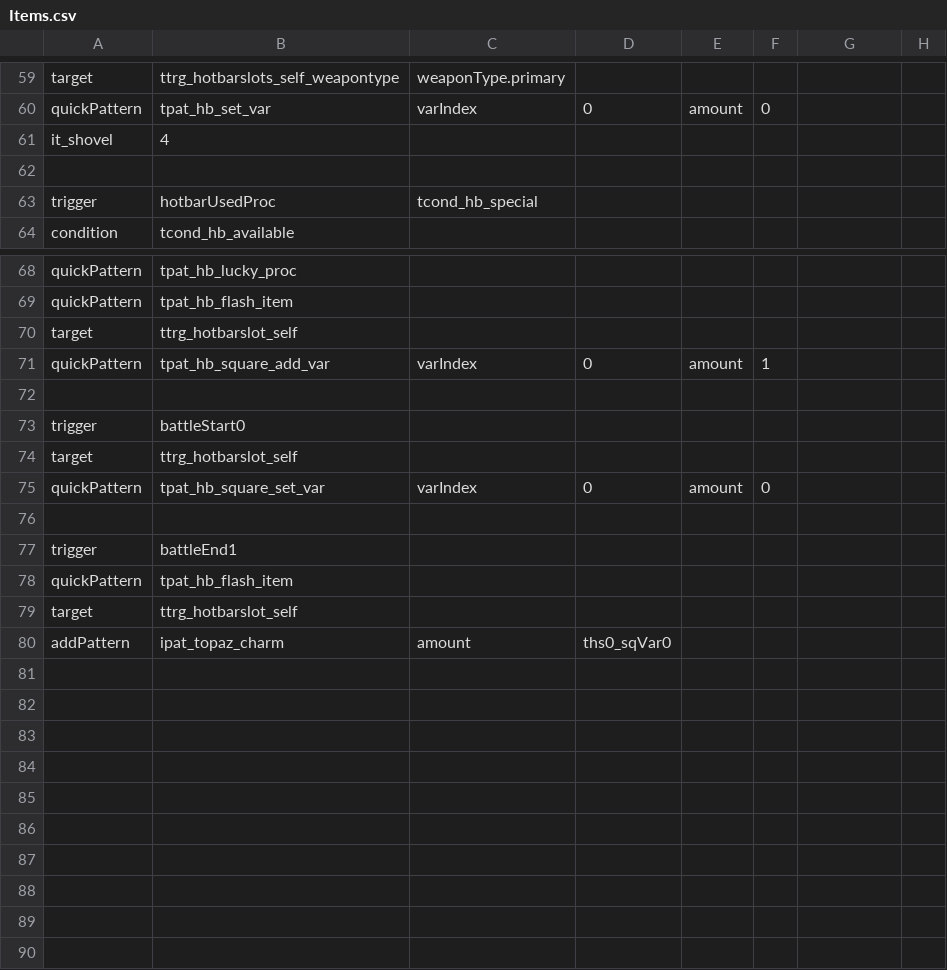
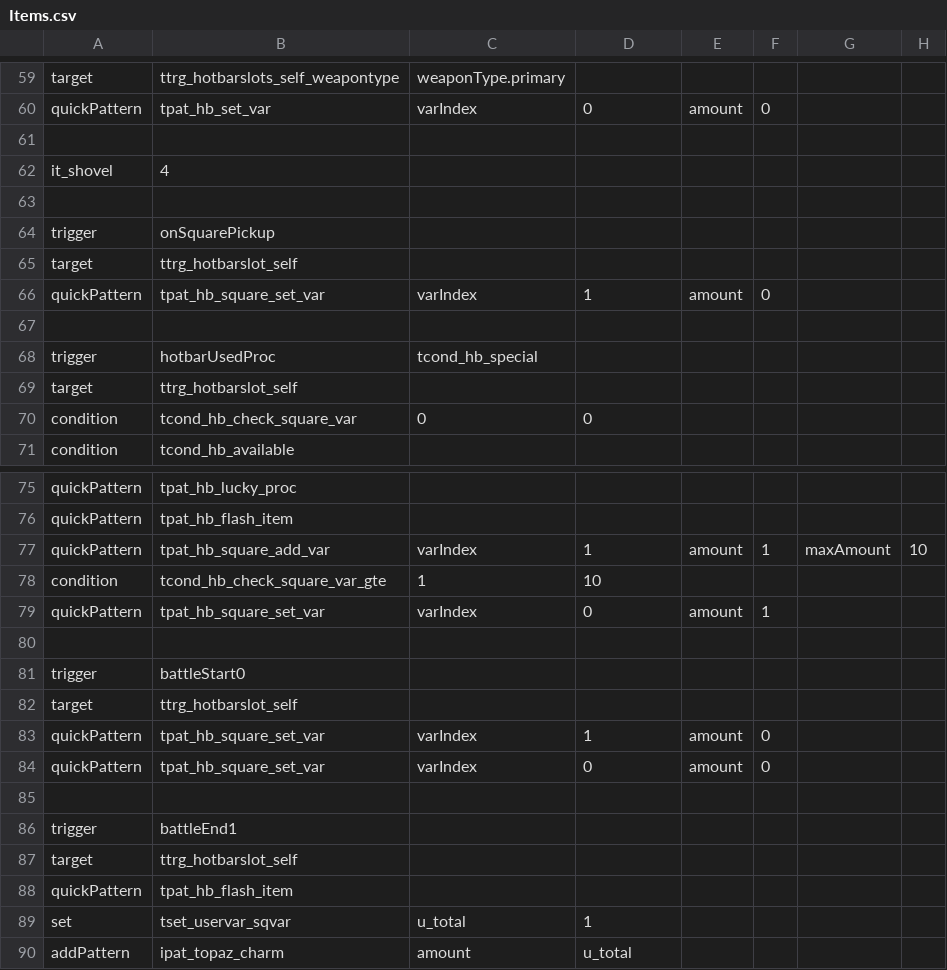
Before and after one commit to Imaginary-Horizons-Productions/RnS-VG-Homage-Set, a CSV file: Items.csv, drawn as a sheet; only a part is shown, gaps mark what is left out.

```diff
--- a/Items.csv
+++ b/Items.csv
@@ -60,5 +60,12 @@ target,ttrg_hotbarslots_self_weapontype,weaponType.primary,,,
 quickPattern,tpat_hb_set_var,varIndex,0,amount,0,
+,,,,,
 it_shovel,4,,,,
 ,,,,,
+trigger,onSquarePickup,
+target,ttrg_hotbarslot_self,
+quickPattern,tpat_hb_square_set_var,varIndex,1,amount,0,
+,,,,,
 trigger,hotbarUsedProc,tcond_hb_special,,,
+target,ttrg_hotbarslot_self,,,,
+condition,tcond_hb_check_square_var,0,0,,
 condition,tcond_hb_available,,,,
@@ -69,4 +76,5 @@ quickPattern,tpat_hb_lucky_proc,,,,
 quickPattern,tpat_hb_flash_item,,,,
-target,ttrg_hotbarslot_self,,,,
-quickPattern,tpat_hb_square_add_var,varIndex,0,amount,1,
+quickPattern,tpat_hb_square_add_var,varIndex,1,amount,1,maxAmount,10,
+condition,tcond_hb_check_square_var_gte,1,10,,
+quickPattern,tpat_hb_square_set_var,varIndex,0,amount,1,
 ,,,,,
@@ -74,2 +82,3 @@ trigger,battleStart0,,,,
 target,ttrg_hotbarslot_self,,,,
+quickPattern,tpat_hb_square_set_var,varIndex,1,amount,0,
 quickPattern,tpat_hb_square_set_var,varIndex,0,amount,0,
@@ -77,4 +86,5 @@ quickPattern,tpat_hb_square_set_var,varIndex,0,amount,0,
 trigger,battleEnd1,,,,
+target,ttrg_hotbarslot_self,,,,
 quickPattern,tpat_hb_flash_item,,,,
-target,ttrg_hotbarslot_self,,,,
-addPattern,ipat_topaz_charm,amount,ths0_sqVar0,,
+set,tset_uservar_sqvar,u_total,1,
+addPattern,ipat_topaz_charm,amount,u_total,,
```
Also changed, not shown: Items_Descriptions.csv, 1 other file.
